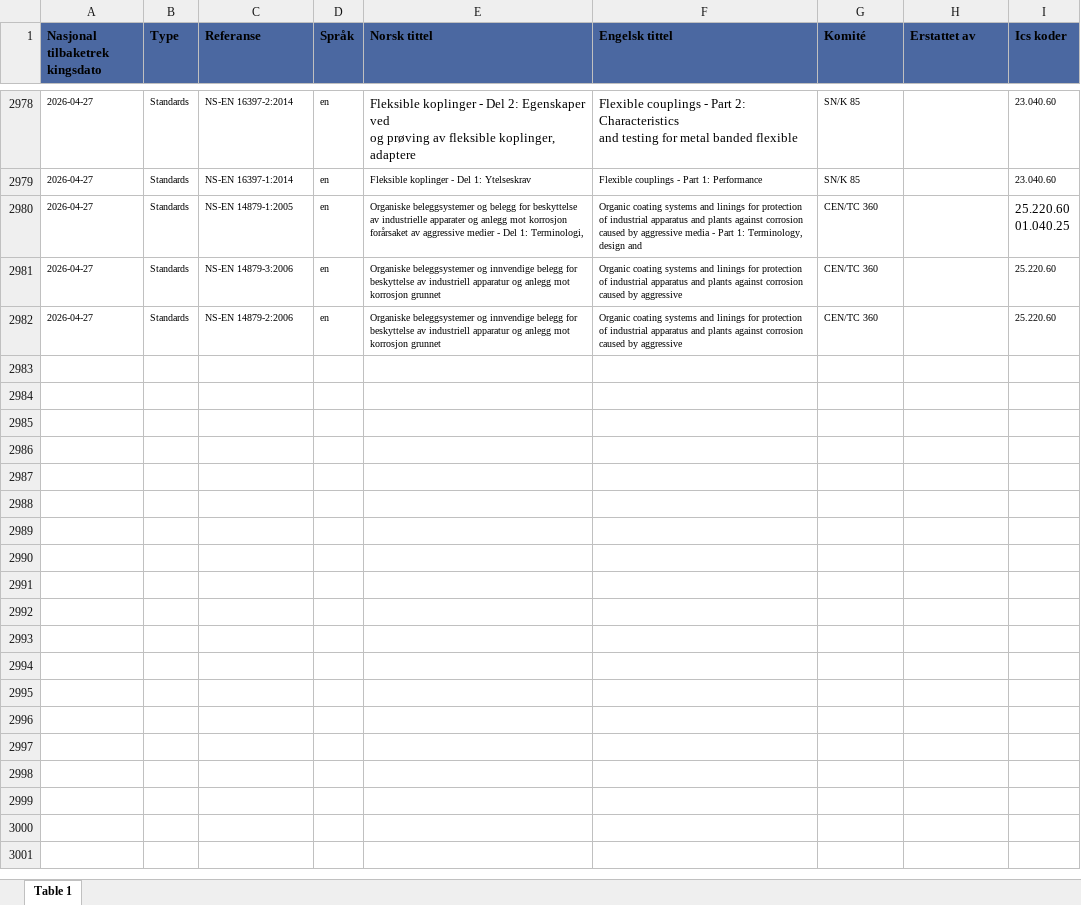
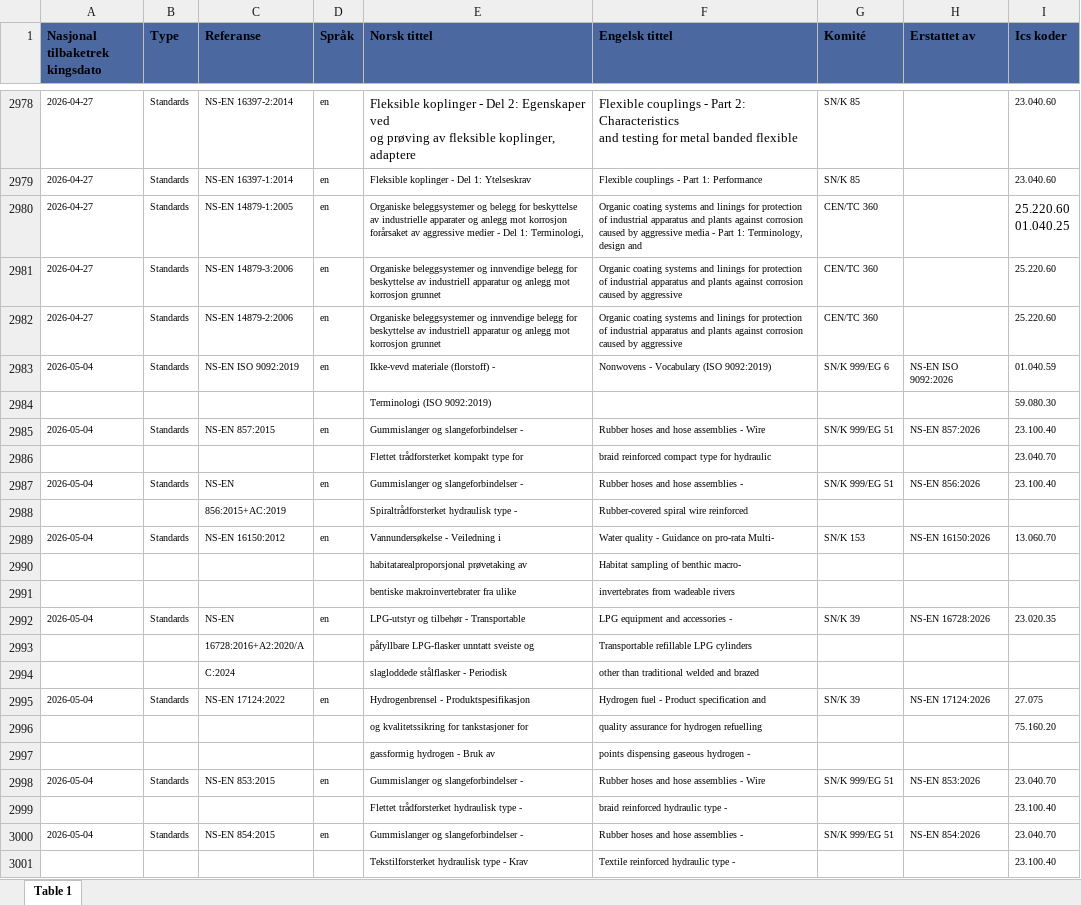
Before and after one commit to HelgeStotvig/ns-kontroll, an Excel workbook: utgåtte-standarder.xlsx, sheet Table 1, drawn as a sheet; only a part is shown, gaps mark what is left out; values as stored, in another font and other column widths than the file's, no borders; the diff covers the shown part only; the diff names each change by its address in the sheet, - before the commit and + after, or states it on an @@ line.

Commit message:
Add files via upload

```diff
--- a/utgåtte-standarder.xlsx (sheet Table 1)
+++ b/utgåtte-standarder.xlsx (sheet Table 1)
+row 2983: 2026-05-04 | Standards | NS-EN ISO 9092:2019 | en | Ikke-vevd materiale (florstoff) - | Nonwovens - Vocabulary (ISO 9092:2019) | SN/K 999/EG 6 | NS-EN ISO 9092:2026 | 01.040.59
+row 2984:  |  |  |  | Terminologi (ISO 9092:2019) |  |  |  | 59.080.30
+row 2985: 2026-05-04 | Standards | NS-EN 857:2015 | en | Gummislanger og slangeforbindelser - | Rubber hoses and hose assemblies - Wire | SN/K 999/EG 51 | NS-EN 857:2026 | 23.100.40
+row 2986:  |  |  |  | Flettet trådforsterket kompakt type for | braid reinforced compact type for hydraulic |  |  | 23.040.70
+row 2987: 2026-05-04 | Standards | NS-EN | en | Gummislanger og slangeforbindelser - | Rubber hoses and hose assemblies - | SN/K 999/EG 51 | NS-EN 856:2026 | 23.100.40
+row 2988:  |  | 856:2015+AC:2019 |  | Spiraltrådforsterket hydraulisk type - | Rubber-covered spiral wire reinforced
+row 2989: 2026-05-04 | Standards | NS-EN 16150:2012 | en | Vannundersøkelse - Veiledning i | Water quality - Guidance on pro-rata Multi- | SN/K 153 | NS-EN 16150:2026 | 13.060.70
+row 2990:  |  |  |  | habitatarealproporsjonal prøvetaking av | Habitat sampling of benthic macro-
+row 2991:  |  |  |  | bentiske makroinvertebrater fra ulike | invertebrates from wadeable rivers
+row 2992: 2026-05-04 | Standards | NS-EN | en | LPG-utstyr og tilbehør - Transportable | LPG equipment and accessories - | SN/K 39 | NS-EN 16728:2026 | 23.020.35
+row 2993:  |  | 16728:2016+A2:2020/A |  | påfyllbare LPG-flasker unntatt sveiste og | Transportable refillable LPG cylinders
+row 2994:  |  | C:2024 |  | slagloddede stålflasker - Periodisk | other than traditional welded and brazed
+row 2995: 2026-05-04 | Standards | NS-EN 17124:2022 | en | Hydrogenbrensel - Produktspesifikasjon | Hydrogen fuel - Product specification and | SN/K 39 | NS-EN 17124:2026 | 27.075
+row 2996:  |  |  |  | og kvalitetssikring for tankstasjoner for | quality assurance for hydrogen refuelling |  |  | 75.160.20
+row 2997:  |  |  |  | gassformig hydrogen - Bruk av | points dispensing gaseous hydrogen -
+row 2998: 2026-05-04 | Standards | NS-EN 853:2015 | en | Gummislanger og slangeforbindelser - | Rubber hoses and hose assemblies - Wire | SN/K 999/EG 51 | NS-EN 853:2026 | 23.040.70
+row 2999:  |  |  |  | Flettet trådforsterket hydraulisk type - | braid reinforced hydraulic type - |  |  | 23.100.40
+row 3000: 2026-05-04 | Standards | NS-EN 854:2015 | en | Gummislanger og slangeforbindelser - | Rubber hoses and hose assemblies - | SN/K 999/EG 51 | NS-EN 854:2026 | 23.040.70
+row 3001:  |  |  |  | Tekstilforsterket hydraulisk type - Krav | Textile reinforced hydraulic type - |  |  | 23.100.40
```
Also changed, not shown: 183 added rows elsewhere in this sheet.
